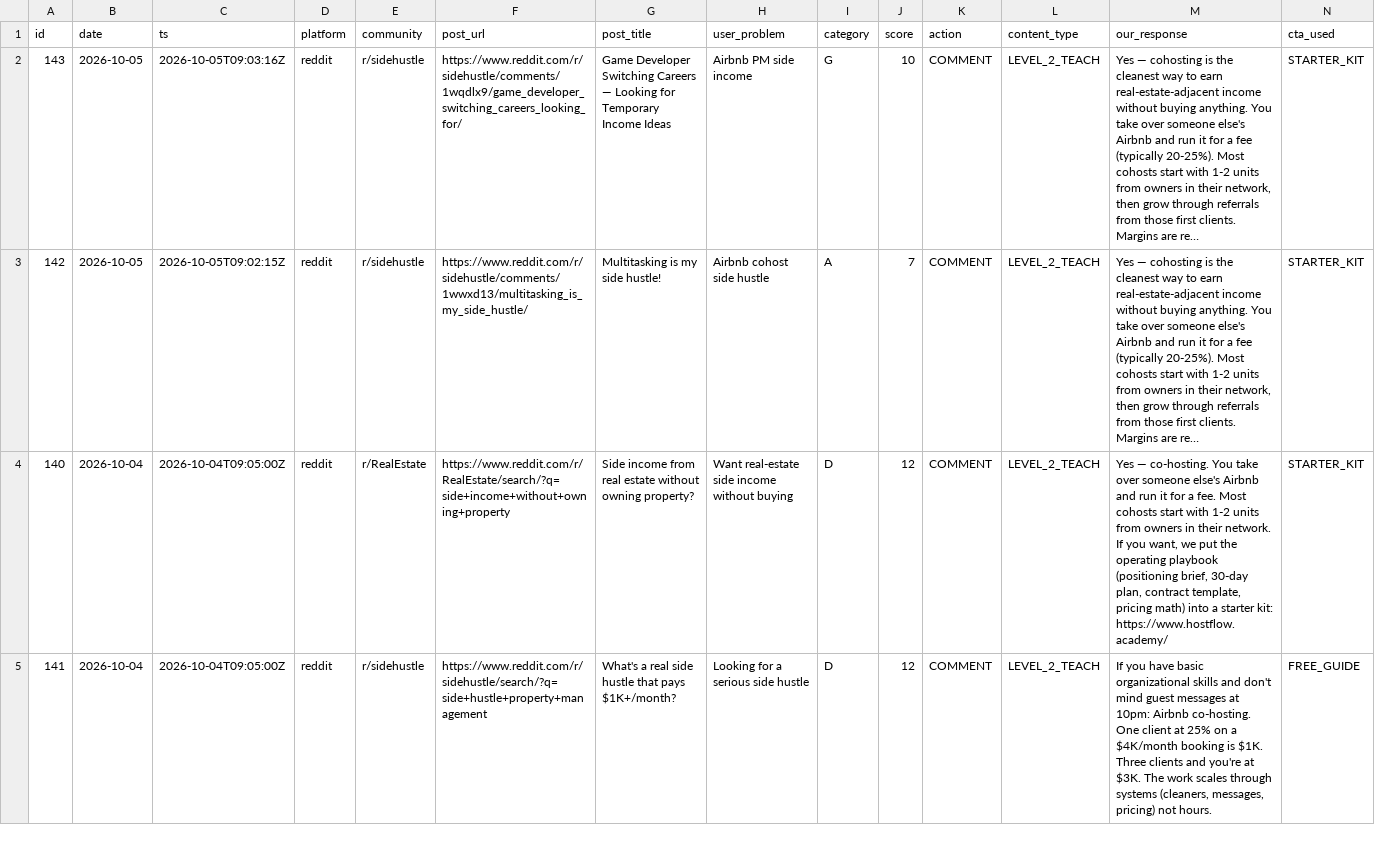
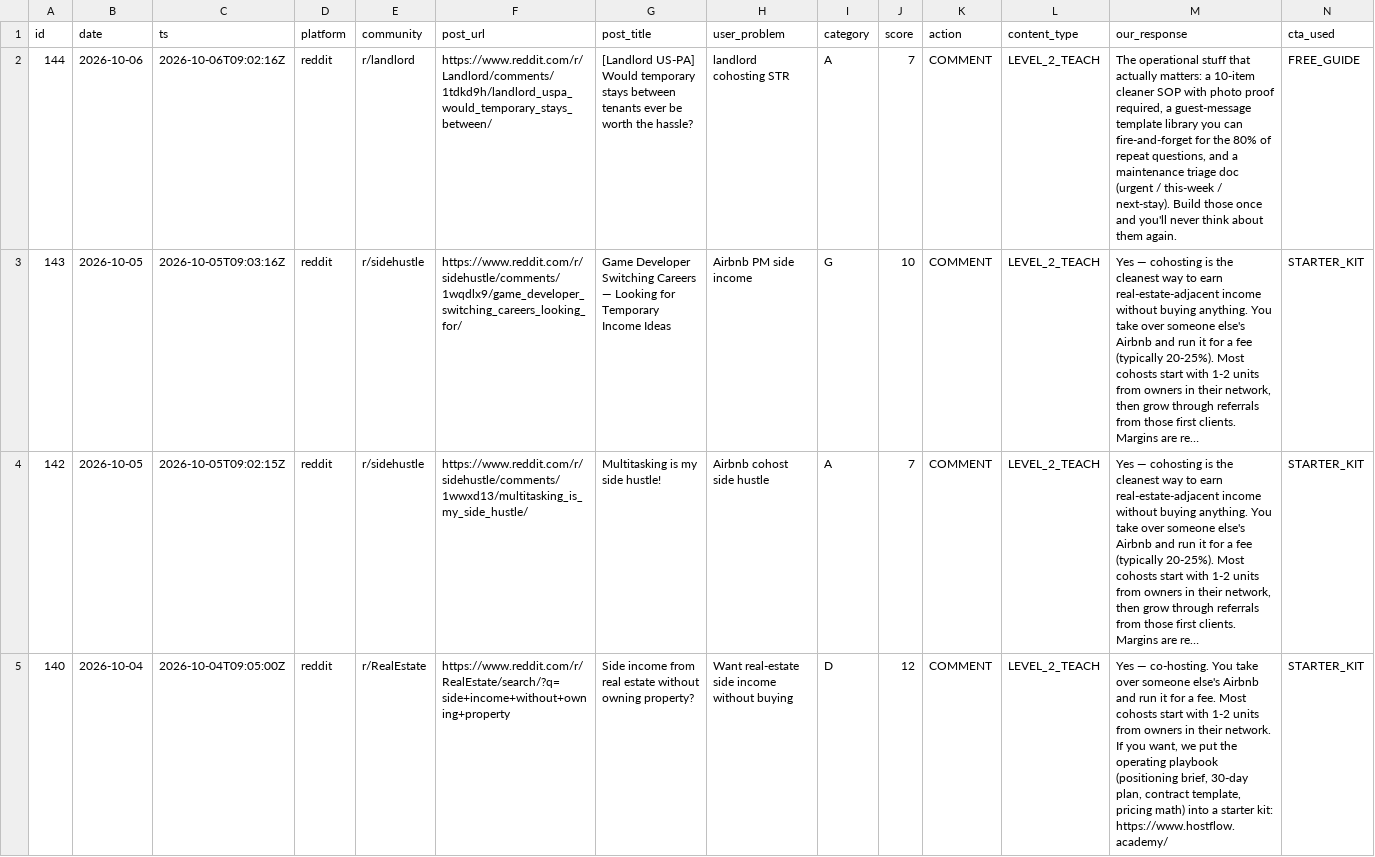
Before and after one commit to bigblank-labs/hostflow-cohosting-chat, a CSV file: gtm/activity.csv, drawn as a sheet; only a part is shown; the shorter side is filled out with more unchanged rows; long unchanged cells end in …; rows hold the shown columns only; the diff names each change by its address in the sheet, - before the commit and + after, or states it on an @@ line.

Commit message:
GTM sheet auto-update 2026-10-06

```diff
--- a/gtm/activity.csv
+++ b/gtm/activity.csv
+row 2: 144 | 2026-10-06 | 2026-10-06T09:02:16Z | reddit | r/landlord | https://www.reddit.com/r/Landlord/comments/1tdkd9h/landlord_uspa_would_temporary_stays_between/ | [Landlord US-PA] Would temporary stays between tenants ever be worth the hassle? | landlord cohosting STR | A | 7 | COMMENT | LEVEL_2_TEACH | The operational stuff that actually matters: a 10-item cleaner SOP with photo proof required, a guest-message template library you can fire-and-forget for the 80% of repeat questions, and a maintenance triage doc (urgent / this-week / next-stay). Build those once and you'll never think about them again. | FREE_GUIDE
```
Also changed, not shown: 2 other files.
